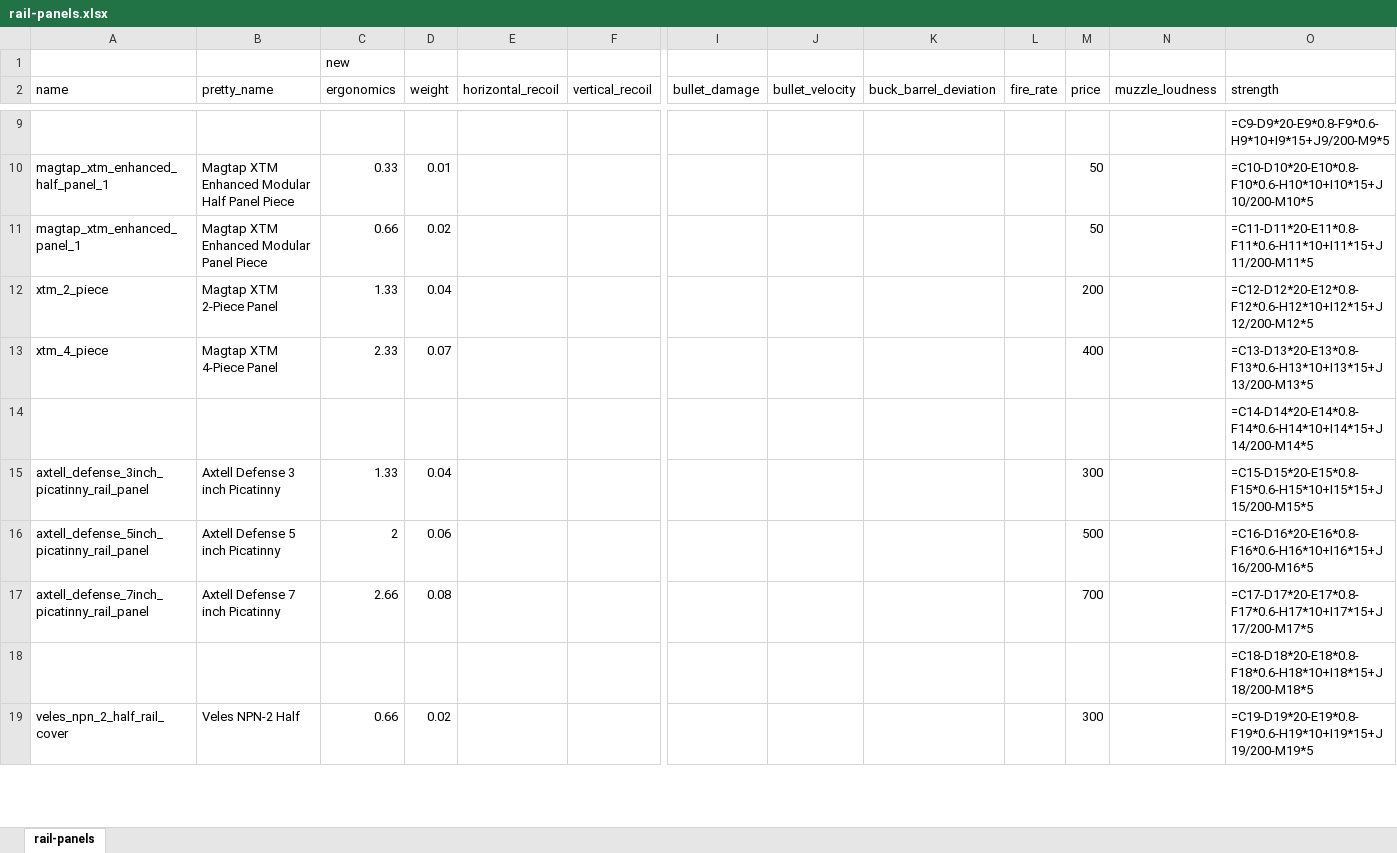
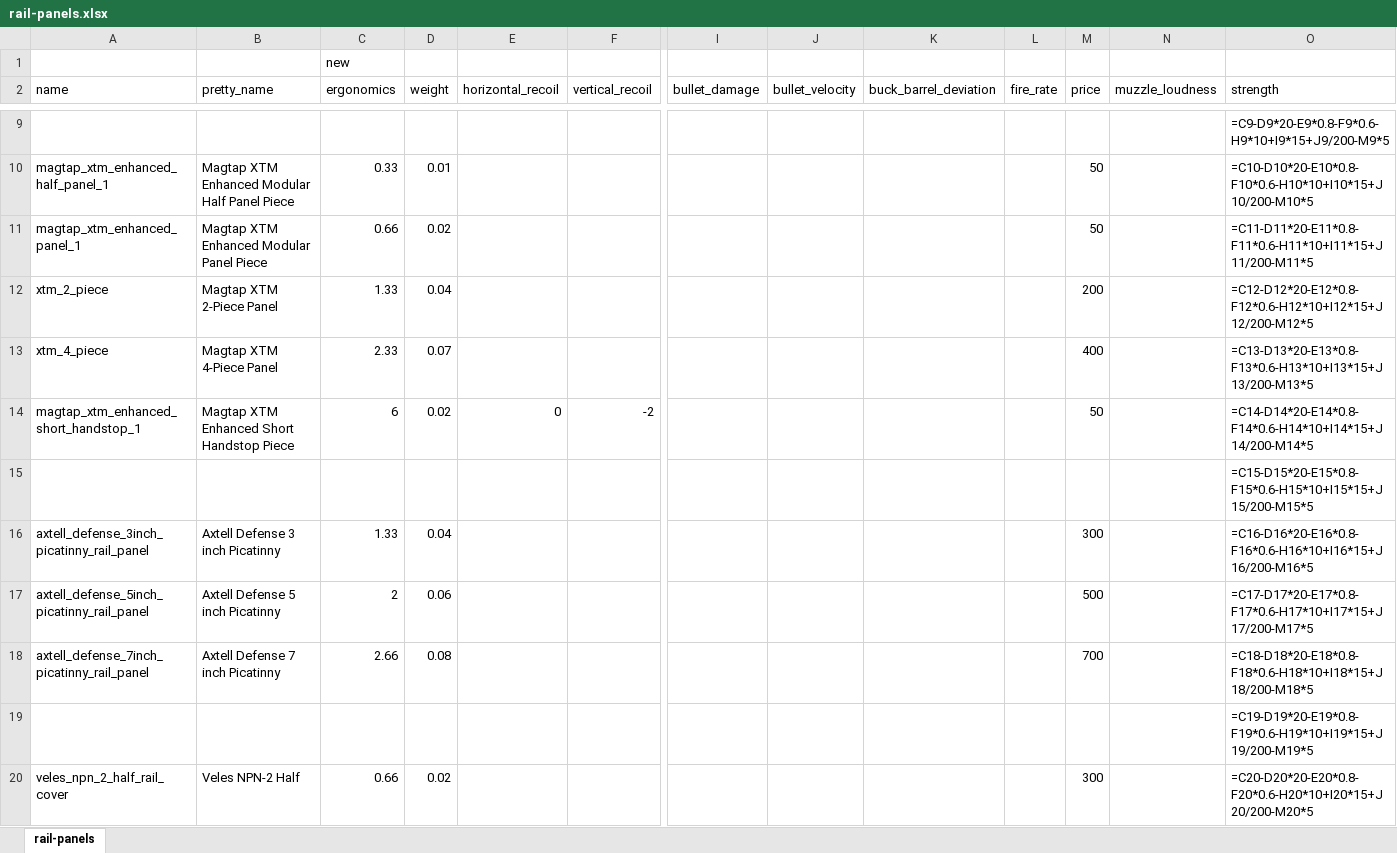
Before and after one commit to recoil-group/deadline-balancing, an Excel workbook: changes/rail-panels.xlsx, sheet rail-panels, drawn as a sheet; only a part is shown, gaps mark what is left out; values as stored, in another font and other column widths than the file's, no borders; formulas without a stored value are shown as written; addresses are those after the commit; rows hold the shown columns only; the diff covers the shown part only; the diff names each change by its address in the sheet, - before the commit and + after, or states it on an @@ line.

```diff
--- a/changes/rail-panels.xlsx (sheet rail-panels)
+++ b/changes/rail-panels.xlsx (sheet rail-panels)
+row 14: magtap_xtm_enhanced_short_handstop_1 | Magtap XTM Enhanced Short Handstop Piece | 6 | 0.02 | 0 | -2 |  |  |  |  | 50 |  | =C14-D14*20-E14*0.8-F14*0.6-H14*10+I14*15+J14/200-M14*5
-O15 (strength): =C14-D14*20-E14*0.8-F14*0.6-H14*10+I14*15+J14/200-M14*5
+O15 (strength): =C15-D15*20-E15*0.8-F15*0.6-H15*10+I15*15+J15/200-M15*5
-O16 (strength): =C15-D15*20-E15*0.8-F15*0.6-H15*10+I15*15+J15/200-M15*5
+O16 (strength): =C16-D16*20-E16*0.8-F16*0.6-H16*10+I16*15+J16/200-M16*5
-O17 (strength): =C16-D16*20-E16*0.8-F16*0.6-H16*10+I16*15+J16/200-M16*5
+O17 (strength): =C17-D17*20-E17*0.8-F17*0.6-H17*10+I17*15+J17/200-M17*5
-O18 (strength): =C17-D17*20-E17*0.8-F17*0.6-H17*10+I17*15+J17/200-M17*5
+O18 (strength): =C18-D18*20-E18*0.8-F18*0.6-H18*10+I18*15+J18/200-M18*5
-O19 (strength): =C18-D18*20-E18*0.8-F18*0.6-H18*10+I18*15+J18/200-M18*5
+O19 (strength): =C19-D19*20-E19*0.8-F19*0.6-H19*10+I19*15+J19/200-M19*5
-O20 (strength): =C19-D19*20-E19*0.8-F19*0.6-H19*10+I19*15+J19/200-M19*5
+O20 (strength): =C20-D20*20-E20*0.8-F20*0.6-H20*10+I20*15+J20/200-M20*5
```
Also changed, not shown: 5 added rows and 15 edited cells elsewhere in this sheet.
